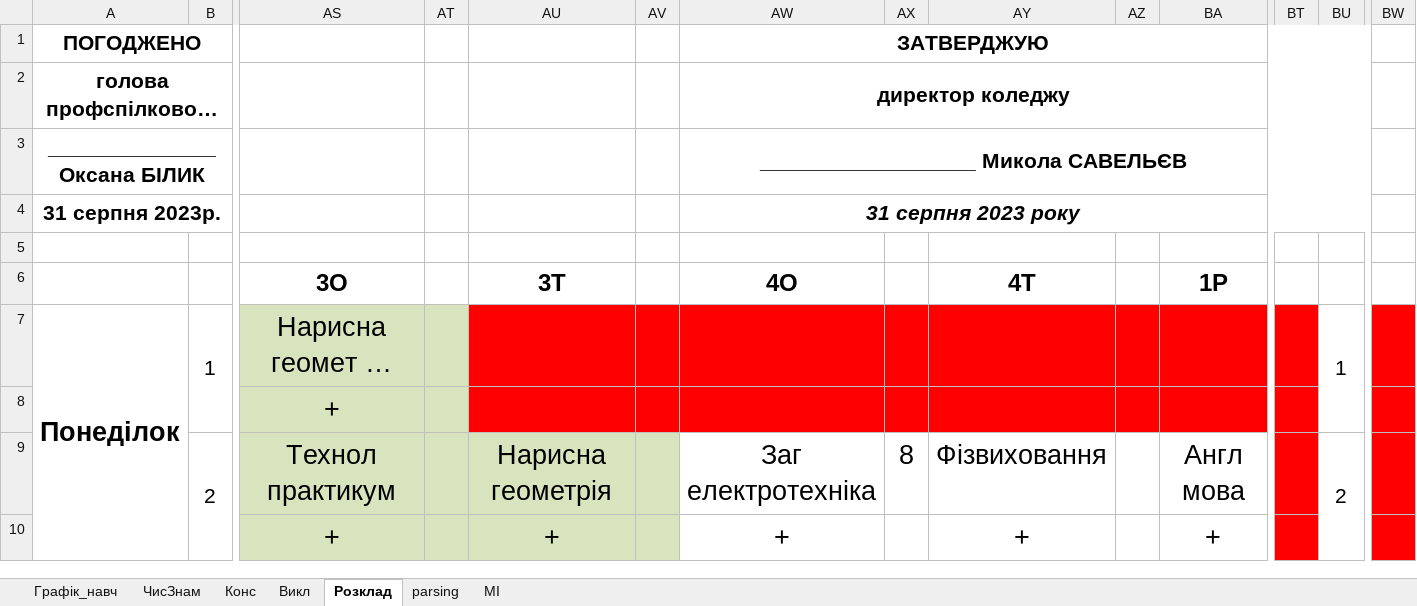
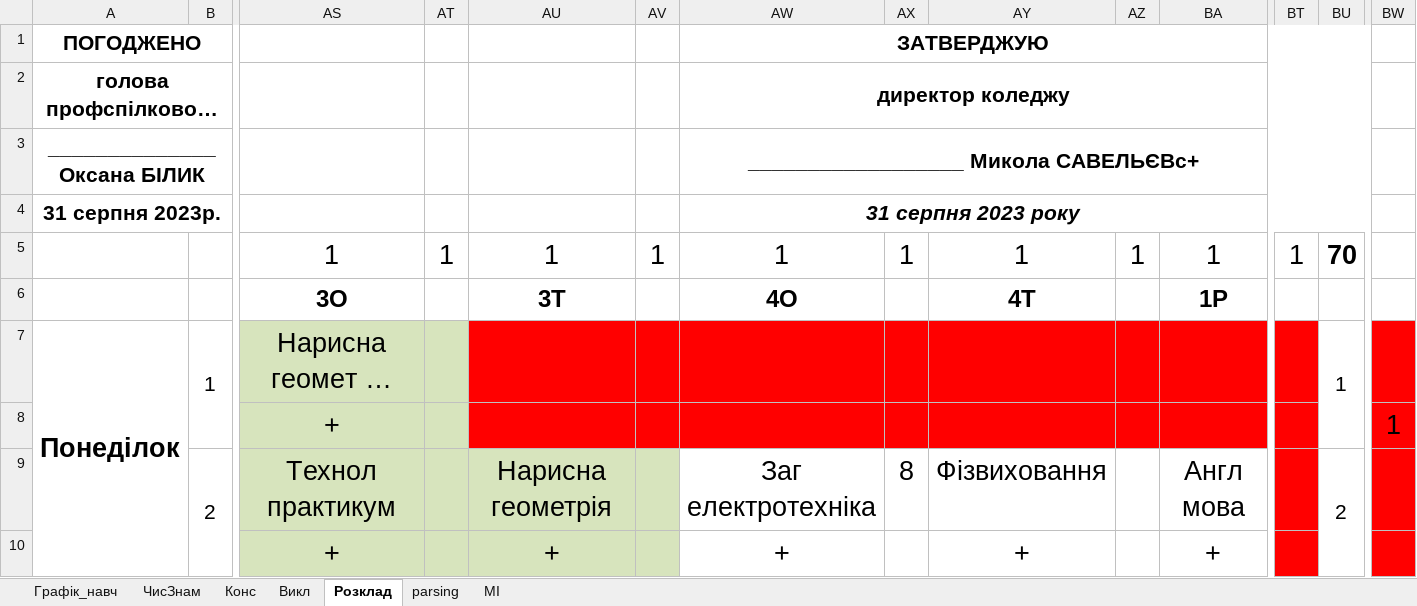
Before and after one commit to salko-ua/xlsx-schedules-to-photo, an Excel workbook: Rozklad_23_24.xlsx, sheet Розклад, drawn as a sheet; only a part is shown, gaps mark what is left out; long unchanged cells end in …; values as stored, in another font and other column widths than the file's, no borders; rows hold the shown columns only; the diff names each change by its address in the sheet, - before the commit and + after, or states it on an @@ line.

```diff
--- a/Rozklad_23_24.xlsx (sheet Розклад)
+++ b/Rozklad_23_24.xlsx (sheet Розклад)
-AW3: __________________ Микола САВЕЛЬЄВ
+AW3: __________________ Микола САВЕЛЬЄВc+
-row 5: (empty)
+row 5:  |  | 1 | 1 | 1 | 1 | 1 | 1 | 1 | 1 | 1 | 1 | 70
-BW8: (empty)
+BW8: 1
```
Also changed, not shown: 3 other files.
